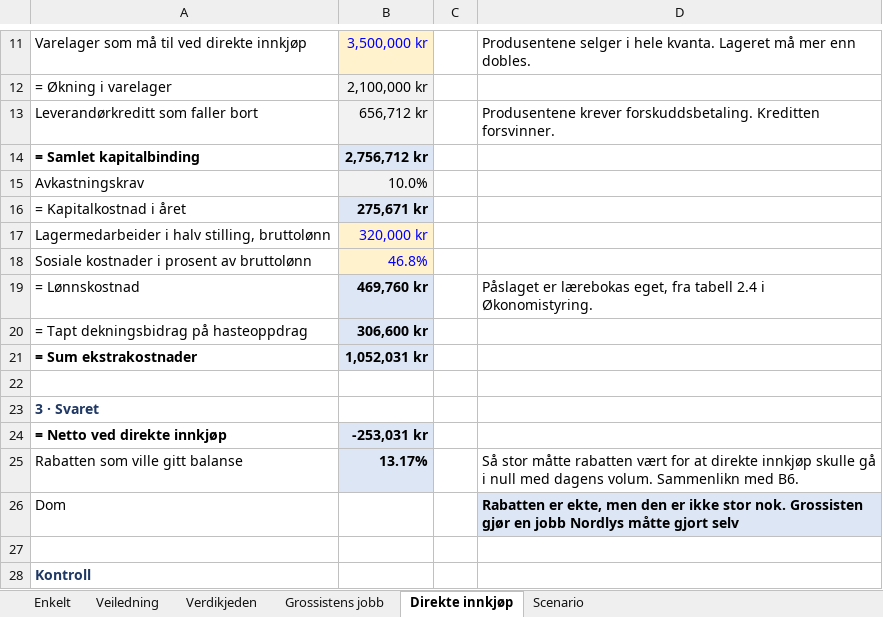
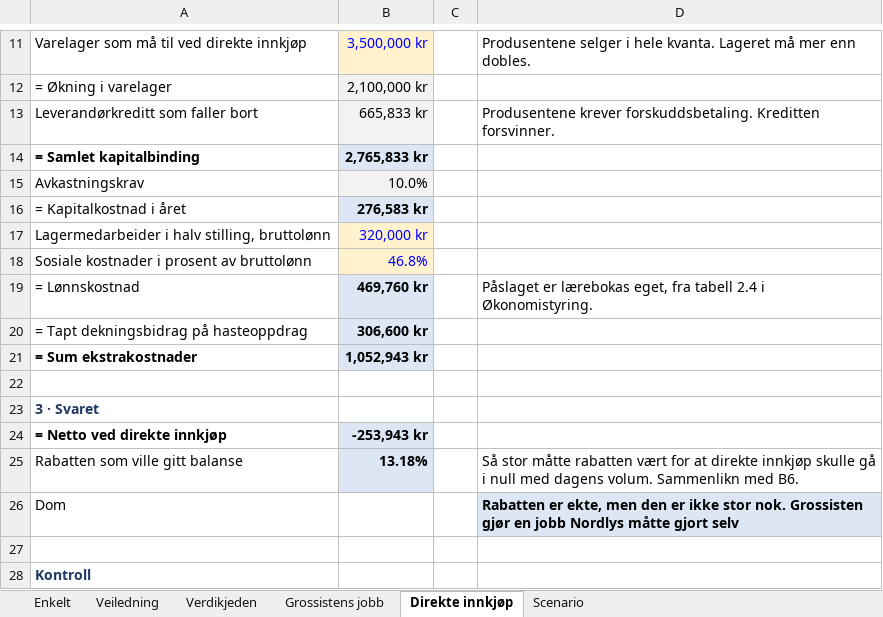
Before and after one commit to Truthseeker1968/lom-app, an Excel workbook: pensum/ma08/MA08_Distribusjon_Regneark_Grossist_eller_direkte.xlsx, sheet Direkte innkjøp, drawn as a sheet; only a part is shown, gaps mark what is left out; values as stored, in another font and other column widths than the file's, no borders; conditional formats not drawn; the diff names each change by its address in the sheet, - before the commit and + after, or states it on an @@ line.

```diff
--- a/pensum/ma08/MA08_Distribusjon_Regneark_Grossist_eller_direkte.xlsx (sheet Direkte innkjøp)
+++ b/pensum/ma08/MA08_Distribusjon_Regneark_Grossist_eller_direkte.xlsx (sheet Direkte innkjøp)
-B13: 656,712 kr
+B13: 665,833 kr
-B14: 2,756,712 kr
+B14: 2,765,833 kr
-B16: 275,671 kr
+B16: 276,583 kr
-B21: 1,052,031 kr
+B21: 1,052,943 kr
-B24: -253,031 kr
+B24: -253,943 kr
-B25: 13.17%
+B25: 13.18%
```
Also changed, not shown: sheet Scenario, sheet Grossistens jobb, sheet Enkelt, 36 other files.
